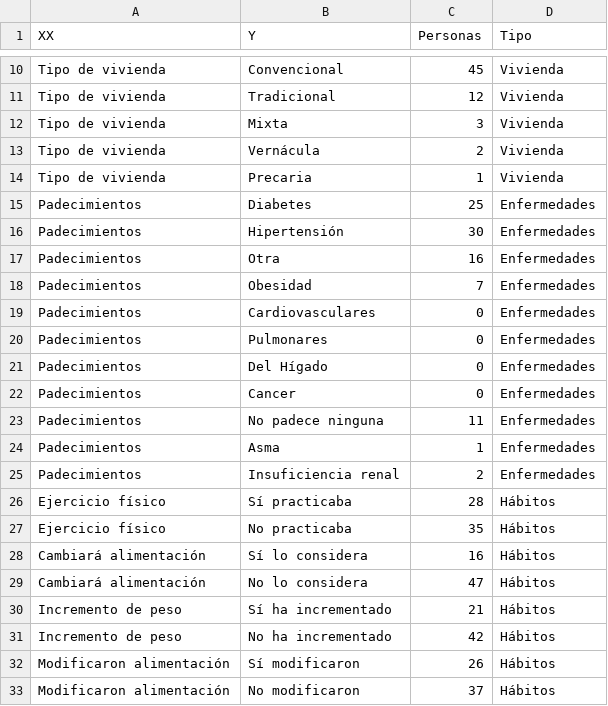
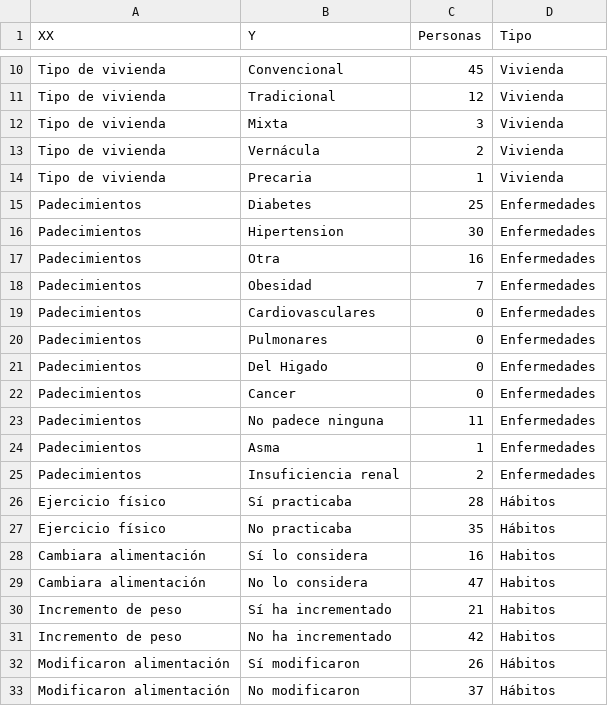
Before and after one commit to Pinkielala/Datos-Dash, a CSV file: Datos.csv, drawn as a sheet; only a part is shown, gaps mark what is left out.

Commit message:
Update Datos.csv

```diff
--- a/Datos.csv
+++ b/Datos.csv
@@ -15,3 +15,3 @@ Tipo de vivienda,Precaria,1,Vivienda
 Padecimientos,Diabetes,25,Enfermedades
-Padecimientos,Hipertensión,30,Enfermedades
+Padecimientos,Hipertension,30,Enfermedades
 Padecimientos,Otra,16,Enfermedades
@@ -20,3 +20,3 @@ Padecimientos,Cardiovasculares,0,Enfermedades
 Padecimientos,Pulmonares,0,Enfermedades
-Padecimientos,Del Hígado,0,Enfermedades
+Padecimientos,Del Higado,0,Enfermedades
 Padecimientos,Cancer,0,Enfermedades
@@ -27,6 +27,6 @@ Ejercicio físico,Sí practicaba,28,Hábitos
 Ejercicio físico,No practicaba,35,Hábitos
-Cambiará  alimentación ,Sí lo considera,16,Hábitos
-Cambiará  alimentación ,No lo considera,47,Hábitos
-Incremento de peso ,Sí ha incrementado,21,Hábitos
-Incremento de peso ,No ha incrementado,42,Hábitos
+Cambiara  alimentación ,Sí lo considera,16,Habitos
+Cambiara  alimentación ,No lo considera,47,Habitos
+Incremento de peso ,Sí ha incrementado,21,Habitos
+Incremento de peso ,No ha incrementado,42,Habitos
 Modificaron  alimentación ,Sí modificaron,26,Hábitos
```
